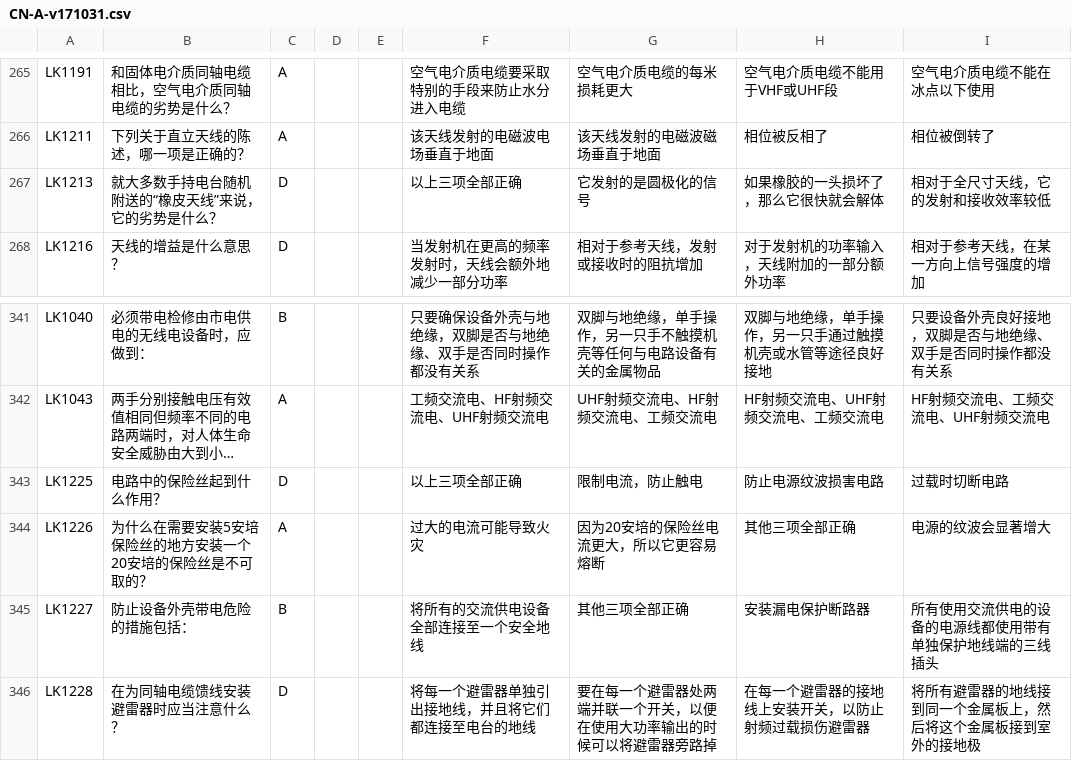
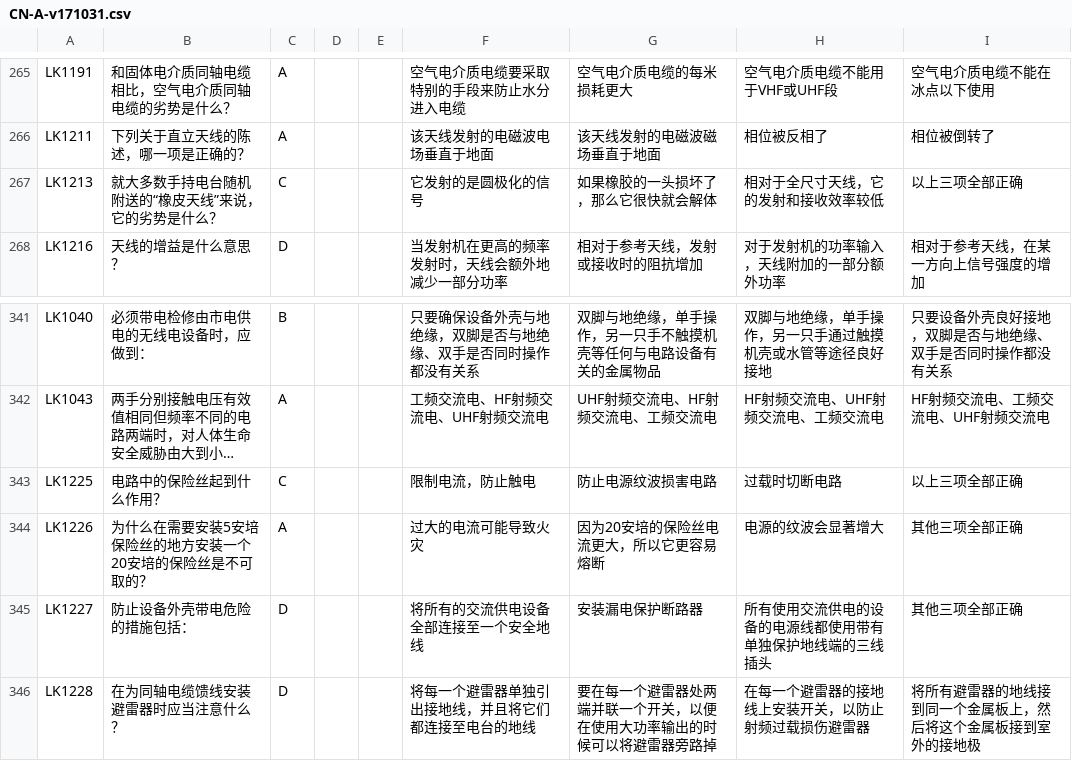
Before and after one commit to blaesus/RadioExamToolkit, a CSV file: data/cn/generated/CN-A-v171031.csv, drawn as a sheet; only a part is shown, gaps mark what is left out; long unchanged cells end in …; the diff names each change by its address in the sheet, - before the commit and + after, or states it on an @@ line.

```diff
--- a/data/cn/generated/CN-A-v171031.csv
+++ b/data/cn/generated/CN-A-v171031.csv
-C267: D
+C267: C
-F267: 以上三项全部正确
+F267: 它发射的是圆极化的信号
-G267: 它发射的是圆极化的信号
+G267: 如果橡胶的一头损坏了，那么它很快就会解体
-H267: 如果橡胶的一头损坏了，那么它很快就会解体
+H267: 相对于全尺寸天线，它的发射和接收效率较低
-I267: 相对于全尺寸天线，它的发射和接收效率较低
+I267: 以上三项全部正确
-C343: D
+C343: C
-F343: 以上三项全部正确
+F343: 限制电流，防止触电
-G343: 限制电流，防止触电
+G343: 防止电源纹波损害电路
-H343: 防止电源纹波损害电路
+H343: 过载时切断电路
-I343: 过载时切断电路
+I343: 以上三项全部正确
-H344: 其他三项全部正确
+H344: 电源的纹波会显著增大
-I344: 电源的纹波会显著增大
+I344: 其他三项全部正确
-C345: B
+C345: D
-G345: 其他三项全部正确
+G345: 安装漏电保护断路器
-H345: 安装漏电保护断路器
+H345: 所有使用交流供电的设备的电源线都使用带有单独保护地线端的三线插头
-I345: 所有使用交流供电的设备的电源线都使用带有单独保护地线端的三线插头
+I345: 其他三项全部正确
```
Also changed, not shown: data/cn/generated/CN-B-v171031.csv, data/cn/generated/CN-C-v171031.csv, 2 other files.
